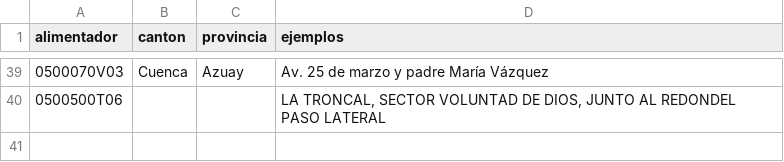
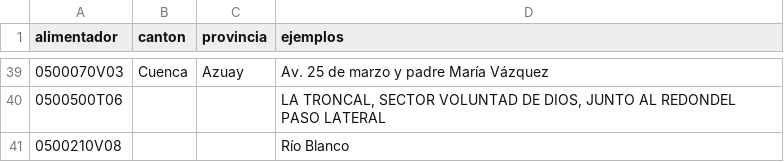
Before and after one commit to PalaciosDigital/scraper-cortes-luz, a CSV file: data/alimentadores_centrosur.csv, drawn as a sheet; only a part is shown, gaps mark what is left out; the diff names each change by its address in the sheet, - before the commit and + after, or states it on an @@ line.

```diff
--- a/data/alimentadores_centrosur.csv
+++ b/data/alimentadores_centrosur.csv
+row 41: 0500210V08 |  |  | Río Blanco
```
Also changed, not shown: 4 other files.
